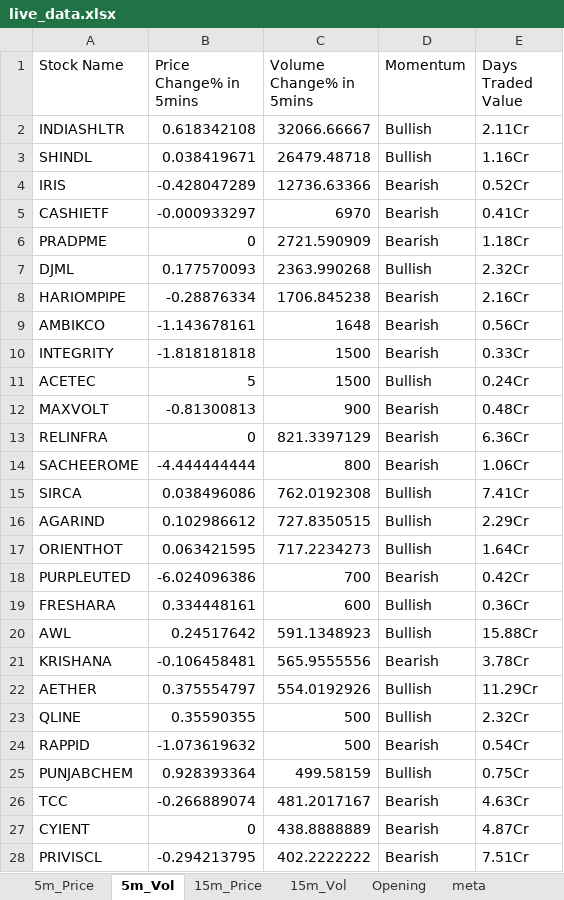
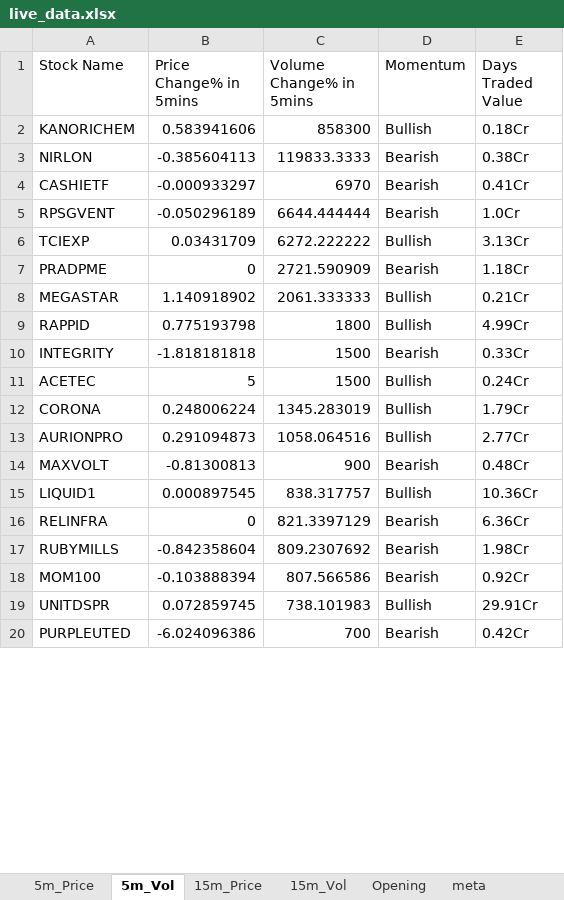
Before and after one commit to srbsharma92/priceAction2, an Excel workbook: data/live_data.xlsx, sheet 5m_Vol, drawn as a sheet; only a part is shown; values as stored, in another font and other column widths than the file's, no borders; removed rows and columns are numbered as before the commit, all else as after; the diff covers the shown part only; the diff names each change by its address in the sheet, - before the commit and + after, or states it on an @@ line.

```diff
--- a/data/live_data.xlsx (sheet 5m_Vol)
+++ b/data/live_data.xlsx (sheet 5m_Vol)
-row 2: INDIASHLTR | 0.618342108 | 32066.66667 | Bullish | 2.11Cr
-row 3: SHINDL | 0.038419671 | 26479.48718 | Bullish | 1.16Cr
-row 4: IRIS | -0.428047289 | 12736.63366 | Bearish | 0.52Cr
+row 2: KANORICHEM | 0.583941606 | 858300 | Bullish | 0.18Cr
+row 3: NIRLON | -0.385604113 | 119833.3333 | Bearish | 0.38Cr
+row 5: RPSGVENT | -0.050296189 | 6644.444444 | Bearish | 1.0Cr
+row 6: TCIEXP | 0.03431709 | 6272.222222 | Bullish | 3.13Cr
-row 7: DJML | 0.177570093 | 2363.990268 | Bullish | 2.32Cr
-row 8: HARIOMPIPE | -0.28876334 | 1706.845238 | Bearish | 2.16Cr
-row 9: AMBIKCO | -1.143678161 | 1648 | Bearish | 0.56Cr
+row 8: MEGASTAR | 1.140918902 | 2061.333333 | Bullish | 0.21Cr
+row 9: RAPPID | 0.775193798 | 1800 | Bullish | 4.99Cr
+row 12: CORONA | 0.248006224 | 1345.283019 | Bullish | 1.79Cr
+row 13: AURIONPRO | 0.291094873 | 1058.064516 | Bullish | 2.77Cr
+row 15: LIQUID1 | 0.000897545 | 838.317757 | Bullish | 10.36Cr
-row 14: SACHEEROME | -4.444444444 | 800 | Bearish | 1.06Cr
-row 15: SIRCA | 0.038496086 | 762.0192308 | Bullish | 7.41Cr
-row 16: AGARIND | 0.102986612 | 727.8350515 | Bullish | 2.29Cr
-row 17: ORIENTHOT | 0.063421595 | 717.2234273 | Bullish | 1.64Cr
+row 17: RUBYMILLS | -0.842358604 | 809.2307692 | Bearish | 1.98Cr
+row 18: MOM100 | -0.103888394 | 807.566586 | Bearish | 0.92Cr
+row 19: UNITDSPR | 0.072859745 | 738.101983 | Bullish | 29.91Cr
-row 19: FRESHARA | 0.334448161 | 600 | Bullish | 0.36Cr
-row 20: AWL | 0.24517642 | 591.1348923 | Bullish | 15.88Cr
-row 21: KRISHANA | -0.106458481 | 565.9555556 | Bearish | 3.78Cr
-row 22: AETHER | 0.375554797 | 554.0192926 | Bullish | 11.29Cr
-row 23: QLINE | 0.35590355 | 500 | Bullish | 2.32Cr
-row 24: RAPPID | -1.073619632 | 500 | Bearish | 0.54Cr
-row 25: PUNJABCHEM | 0.928393364 | 499.58159 | Bullish | 0.75Cr
-row 26: TCC | -0.266889074 | 481.2017167 | Bearish | 4.63Cr
-row 27: CYIENT | 0 | 438.8888889 | Bearish | 4.87Cr
-row 28: PRIVISCL | -0.294213795 | 402.2222222 | Bearish | 7.51Cr
```
Also changed, not shown: 13 added rows and 4 removed rows elsewhere in this sheet, sheet 15m_Vol, sheet 15m_Price, sheet 5m_Price, sheet Opening, sheet meta.
